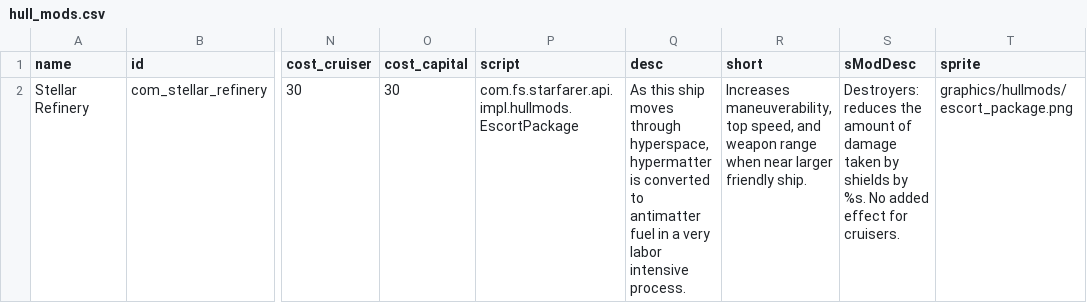
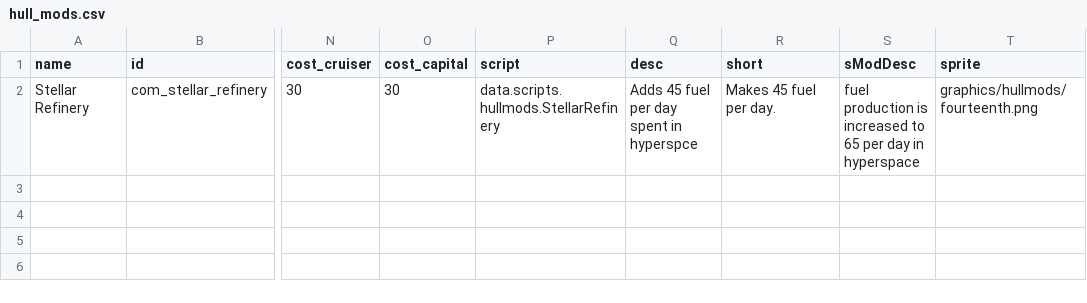
Before and after one commit to bryceOctovioOstrem/RedHorizonPact, a CSV file: data/hullmods/hull_mods.csv, drawn as a sheet; only a part is shown, gaps mark what is left out; the diff names each change by its address in the sheet, - before the commit and + after, or states it on an @@ line.

Commit message:
stellar refinery update

```diff
--- a/data/hullmods/hull_mods.csv
+++ b/data/hullmods/hull_mods.csv
-P2 (script): com.fs.starfarer.api.impl.hullmods.EscortPackage
+P2 (script): data.scripts.hullmods.StellarRefinery
-Q2 (desc): As this ship moves through hyperspace, hypermatter is converted to antimatter fuel in a very labor intensive process.
+Q2 (desc): Adds 45 fuel per day spent in hyperspce
-R2 (short): Increases maneuverability, top speed, and weapon range when near larger friendly ship.
+R2 (short): Makes 45 fuel per day.
-S2 (sModDesc): Destroyers: reduces the amount of damage taken by shields by %s. No added effect for cruisers.
+S2 (sModDesc): fuel production is increased to 65 per day in hyperspace
-T2 (sprite): graphics/hullmods/escort_package.png
+T2 (sprite): graphics/hullmods/fourteenth.png
```
Also changed, not shown: data/hulls/ship_data.csv, 5 other files.
